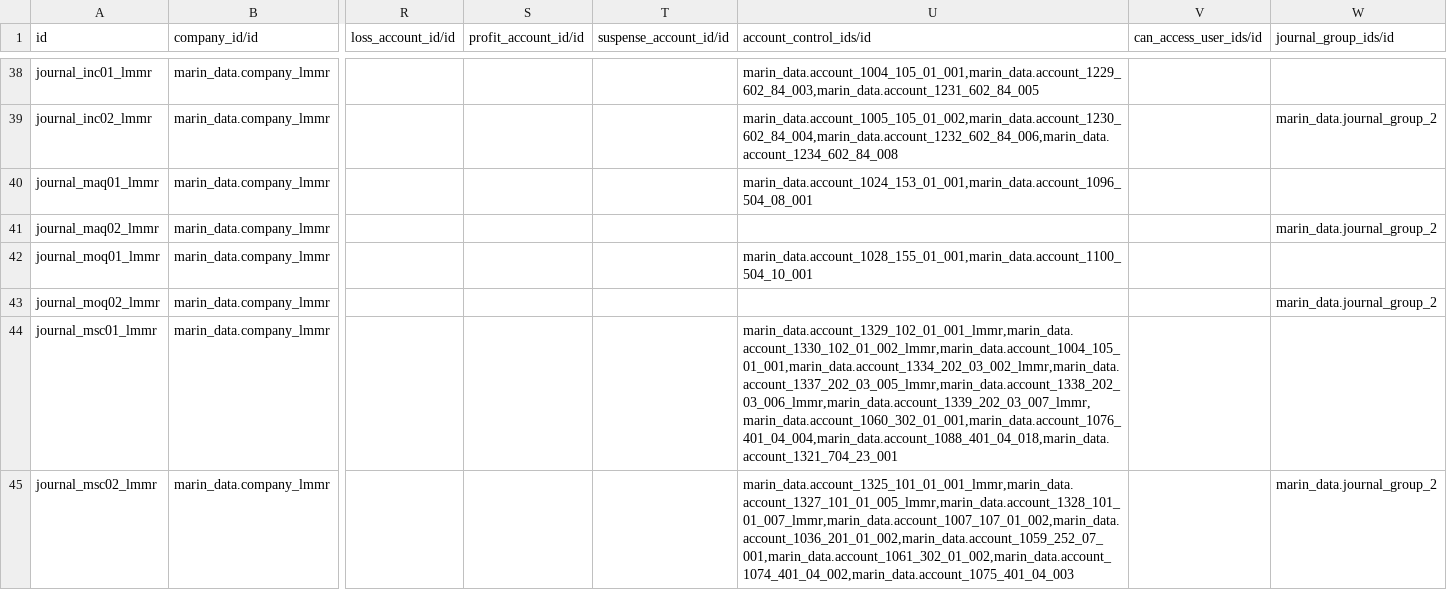
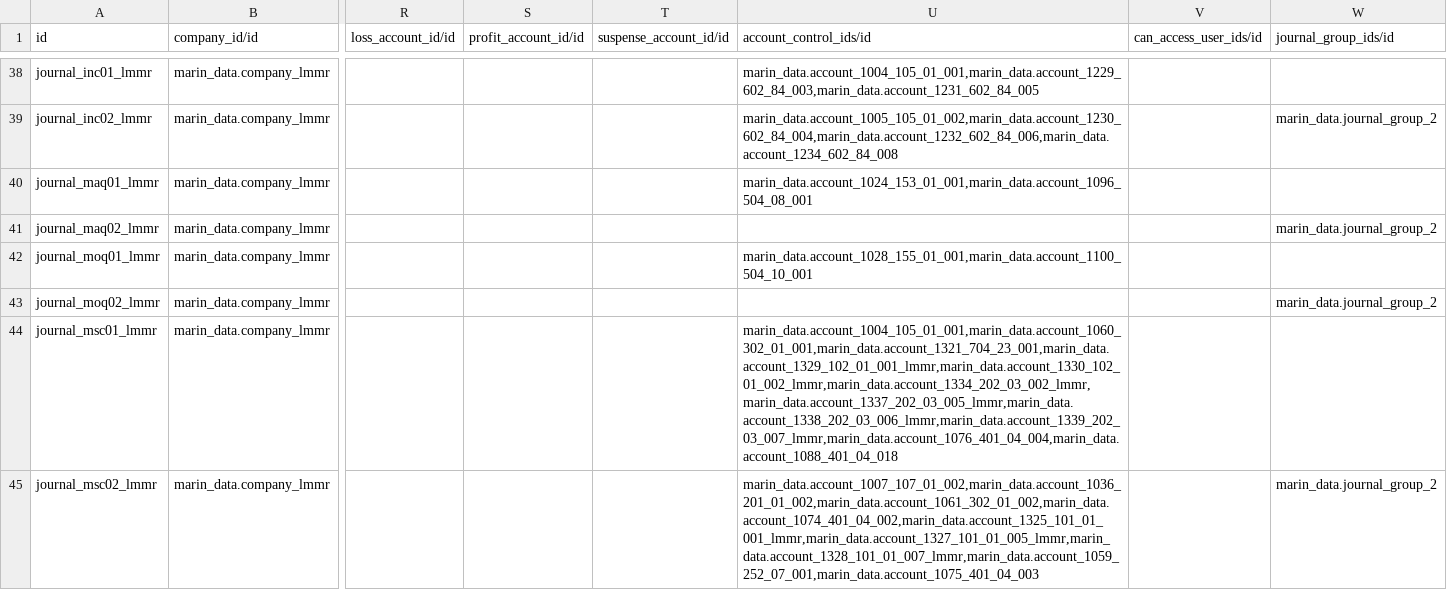
Before and after one commit to robertoCabreraAgro/addons_custom, a CSV file: marin_data/data/account.journal.csv, drawn as a sheet; only a part is shown, gaps mark what is left out; the diff covers the shown part only; the diff names each change by its address in the sheet, - before the commit and + after, or states it on an @@ line.

Commit message:
[FIX] marin_data: account.journal.csv

```diff
--- a/marin_data/data/account.journal.csv
+++ b/marin_data/data/account.journal.csv
-U44 (account_control_ids/id): marin_data.account_1329_102_01_001_lmmr,marin_data.account_1330_102_01_002_lmmr,marin_data.account_1004_105_01_001,marin_data.account_1334_202_03_002_lmmr,marin_data.account_1337_202_03_005_lmmr,marin_data.account_1338_202_03_006_lmmr,marin_data.account_1339_202_03_007_lmmr,marin_data.account_1060_302_01_001,marin_data.account_1076_401_04_004,marin_data.account_1088_401_04_018,marin_data.account_1321_704_23_001
+U44 (account_control_ids/id): marin_data.account_1004_105_01_001,marin_data.account_1060_302_01_001,marin_data.account_1321_704_23_001,marin_data.account_1329_102_01_001_lmmr,marin_data.account_1330_102_01_002_lmmr,marin_data.account_1334_202_03_002_lmmr,marin_data.account_1337_202_03_005_lmmr,marin_data.account_1338_202_03_006_lmmr,marin_data.account_1339_202_03_007_lmmr,marin_data.account_1076_401_04_004,marin_data.account_1088_401_04_018
-U45 (account_control_ids/id): marin_data.account_1325_101_01_001_lmmr,marin_data.account_1327_101_01_005_lmmr,marin_data.account_1328_101_01_007_lmmr,marin_data.account_1007_107_01_002,marin_data.account_1036_201_01_002,marin_data.account_1059_252_07_001,marin_data.account_1061_302_01_002,marin_data.account_1074_401_04_002,marin_data.account_1075_401_04_003
+U45 (account_control_ids/id): marin_data.account_1007_107_01_002,marin_data.account_1036_201_01_002,marin_data.account_1061_302_01_002,marin_data.account_1074_401_04_002,marin_data.account_1325_101_01_001_lmmr,marin_data.account_1327_101_01_005_lmmr,marin_data.account_1328_101_01_007_lmmr,marin_data.account_1059_252_07_001,marin_data.account_1075_401_04_003
```
Also changed, not shown: 1 removed row and 84 edited cells elsewhere in this file.
